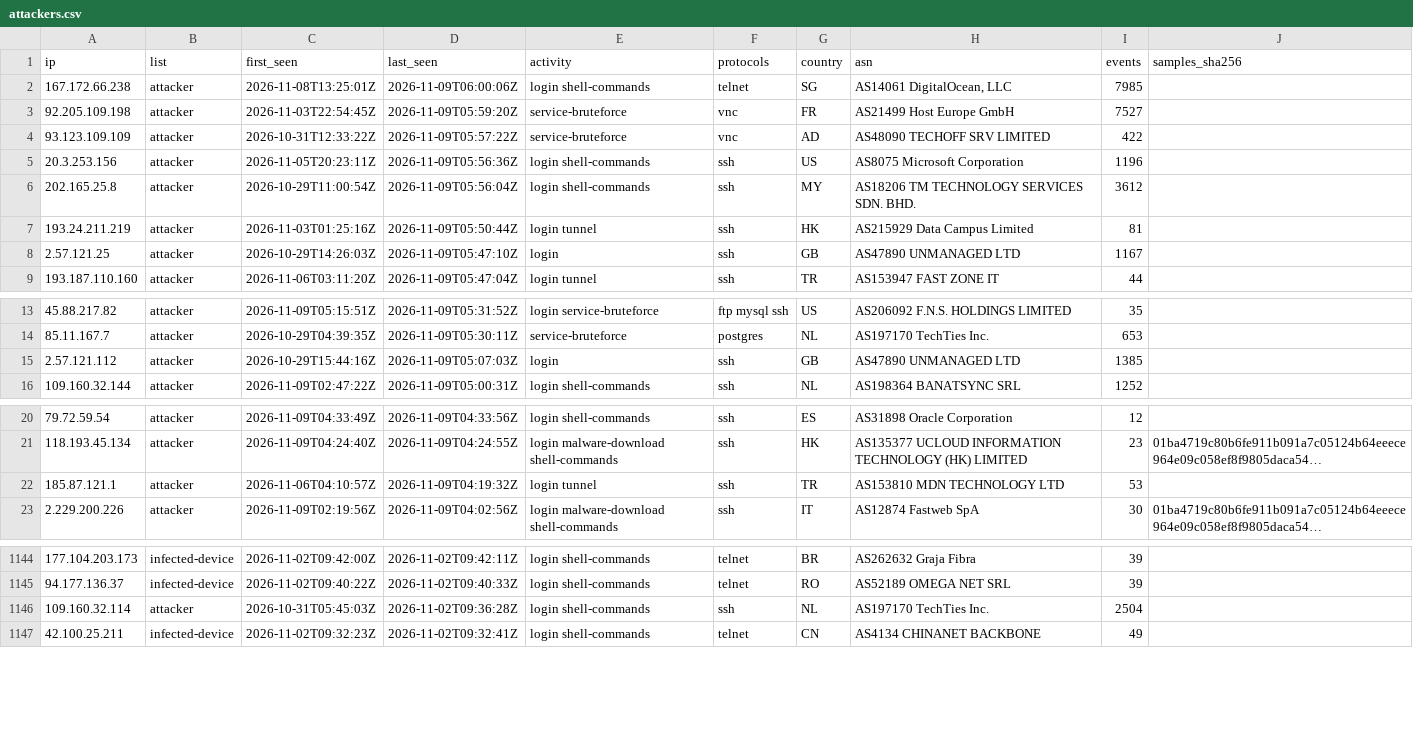
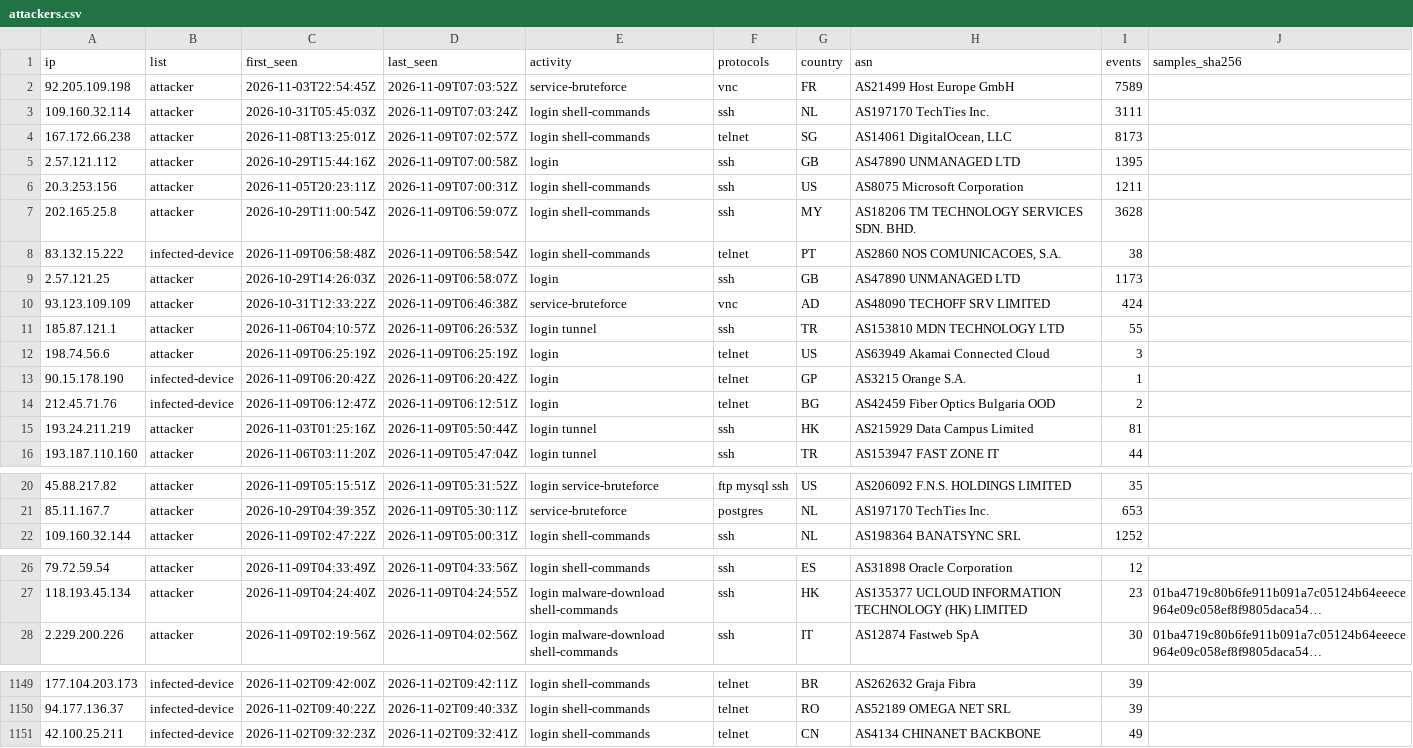
Before and after one commit to 0x1-so/honeypot-blocklist, a CSV file: attackers.csv, drawn as a sheet; only a part is shown, gaps mark what is left out; long unchanged cells end in …; removed rows and columns are numbered as before the commit, all else as after; the diff names each change by its address in the sheet, - before the commit and + after, or states it on an @@ line.

Commit message:
feed: 1052 attackers, 1025 infected devices (2026-11-09T07:04:12Z)

```diff
--- a/attackers.csv
+++ b/attackers.csv
-row 2: 167.172.66.238 | attacker | 2026-11-08T13:25:01Z | 2026-11-09T06:00:06Z | login shell-commands | telnet | SG | AS14061 DigitalOcean, LLC | 7985
-D2 (last_seen): 2026-11-09T05:59:20Z
+D2 (last_seen): 2026-11-09T07:03:52Z
-I2 (events): 7527
+I2 (events): 7589
-row 4: 93.123.109.109 | attacker | 2026-10-31T12:33:22Z | 2026-11-09T05:57:22Z | service-bruteforce | vnc | AD | AS48090 TECHOFF SRV LIMITED | 422
+row 3: 109.160.32.114 | attacker | 2026-10-31T05:45:03Z | 2026-11-09T07:03:24Z | login shell-commands | ssh | NL | AS197170 TechTies Inc. | 3111
+row 4: 167.172.66.238 | attacker | 2026-11-08T13:25:01Z | 2026-11-09T07:02:57Z | login shell-commands | telnet | SG | AS14061 DigitalOcean, LLC | 8173
+row 5: 2.57.121.112 | attacker | 2026-10-29T15:44:16Z | 2026-11-09T07:00:58Z | login | ssh | GB | AS47890 UNMANAGED LTD | 1395
-D6 (last_seen): 2026-11-09T05:56:36Z
+D6 (last_seen): 2026-11-09T07:00:31Z
-I6 (events): 1196
+I6 (events): 1211
-D7 (last_seen): 2026-11-09T05:56:04Z
+D7 (last_seen): 2026-11-09T06:59:07Z
-I7 (events): 3612
+I7 (events): 3628
+row 8: 83.132.15.222 | infected-device | 2026-11-09T06:58:48Z | 2026-11-09T06:58:54Z | login shell-commands | telnet | PT | AS2860 NOS COMUNICACOES, S.A. | 38
+row 9: 2.57.121.25 | attacker | 2026-10-29T14:26:03Z | 2026-11-09T06:58:07Z | login | ssh | GB | AS47890 UNMANAGED LTD | 1173
+row 10: 93.123.109.109 | attacker | 2026-10-31T12:33:22Z | 2026-11-09T06:46:38Z | service-bruteforce | vnc | AD | AS48090 TECHOFF SRV LIMITED | 424
+row 11: 185.87.121.1 | attacker | 2026-11-06T04:10:57Z | 2026-11-09T06:26:53Z | login tunnel | ssh | TR | AS153810 MDN TECHNOLOGY LTD | 55
+row 12: 198.74.56.6 | attacker | 2026-11-09T06:25:19Z | 2026-11-09T06:25:19Z | login | telnet | US | AS63949 Akamai Connected Cloud | 3
+row 13: 90.15.178.190 | infected-device | 2026-11-09T06:20:42Z | 2026-11-09T06:20:42Z | login | telnet | GP | AS3215 Orange S.A. | 1
+row 14: 212.45.71.76 | infected-device | 2026-11-09T06:12:47Z | 2026-11-09T06:12:51Z | login | telnet | BG | AS42459 Fiber Optics Bulgaria OOD | 2
-row 8: 2.57.121.25 | attacker | 2026-10-29T14:26:03Z | 2026-11-09T05:47:10Z | login | ssh | GB | AS47890 UNMANAGED LTD | 1167
-row 15: 2.57.121.112 | attacker | 2026-10-29T15:44:16Z | 2026-11-09T05:07:03Z | login | ssh | GB | AS47890 UNMANAGED LTD | 1385
-row 22: 185.87.121.1 | attacker | 2026-11-06T04:10:57Z | 2026-11-09T04:19:32Z | login tunnel | ssh | TR | AS153810 MDN TECHNOLOGY LTD | 53
-row 1146: 109.160.32.114 | attacker | 2026-10-31T05:45:03Z | 2026-11-02T09:36:28Z | login shell-commands | ssh | NL | AS197170 TechTies Inc. | 2504
```
Also changed, not shown: 4 other files.
